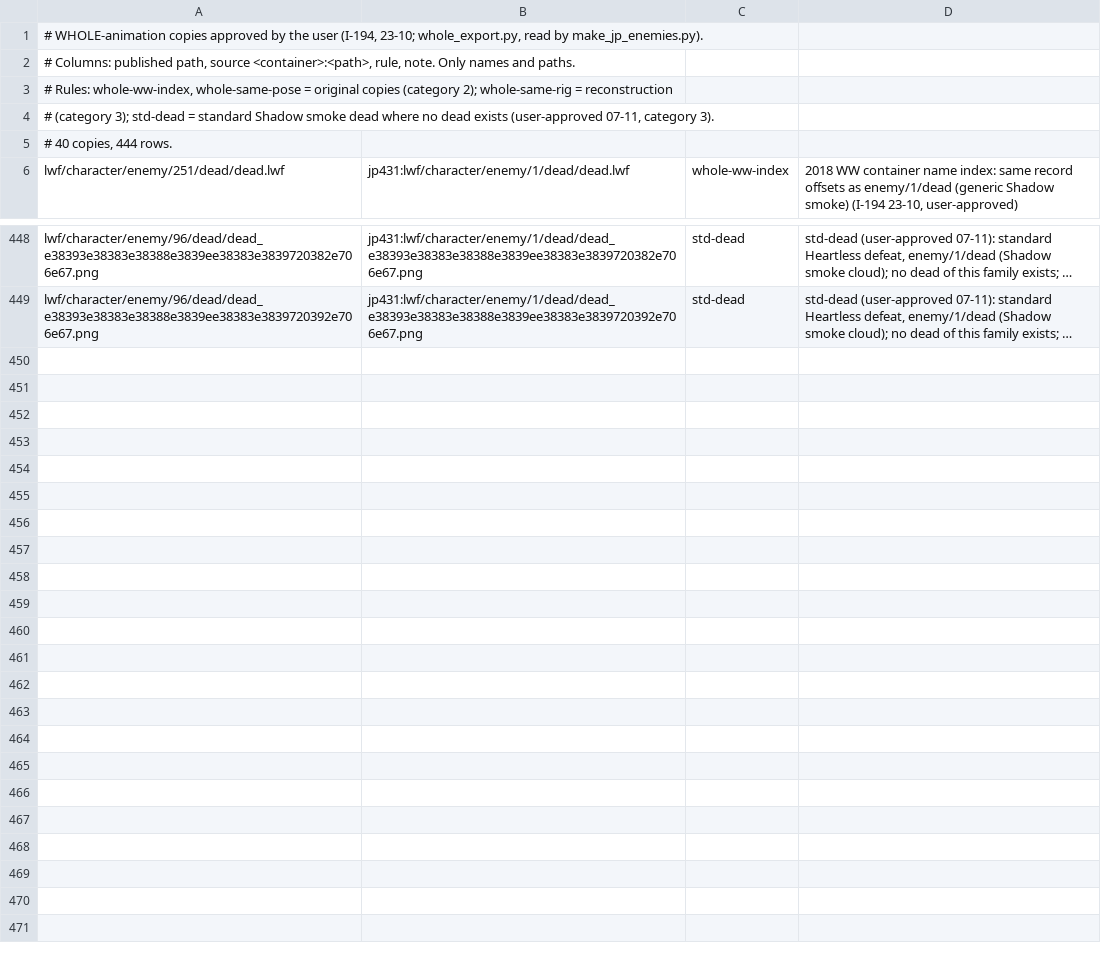
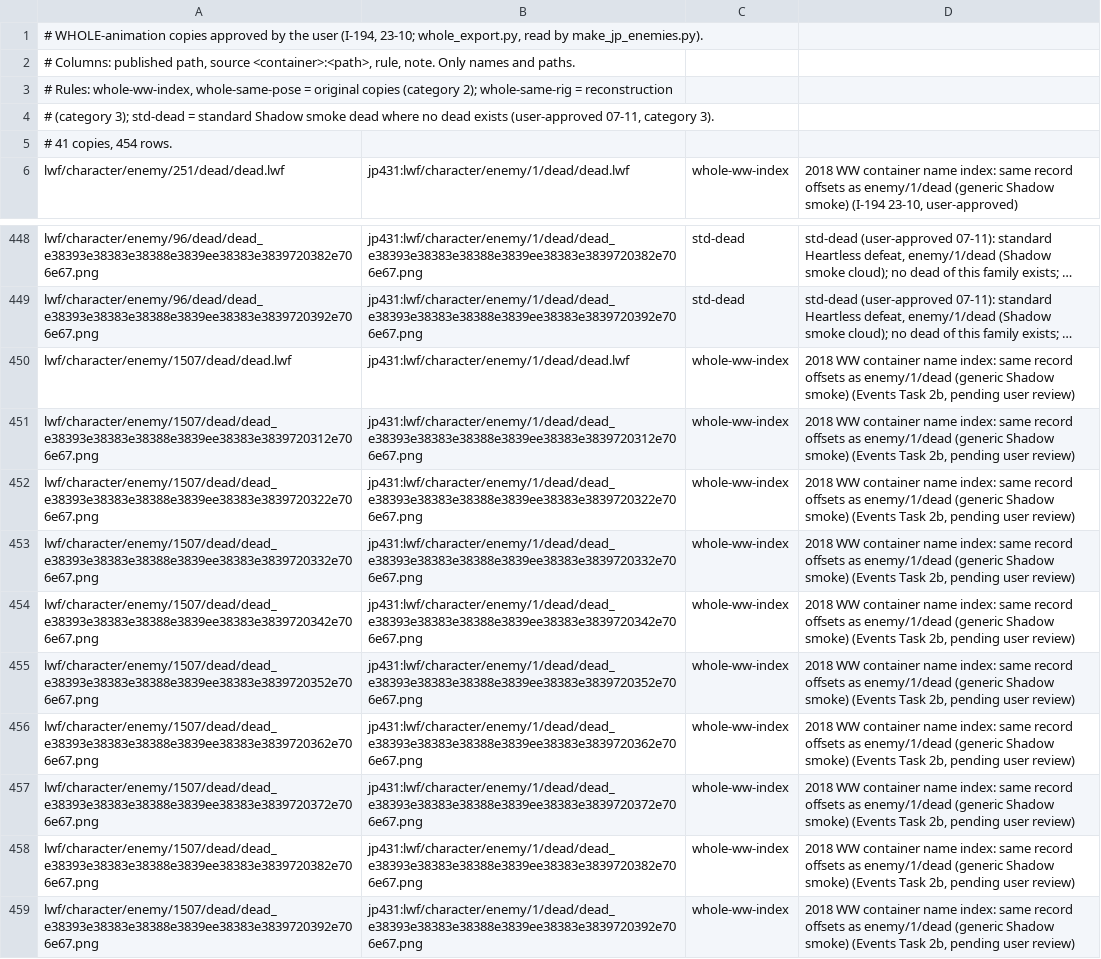
Before and after one commit to Kxos/Re-Union-X, a TSV file: recon/tools/extra_donors_whole.tsv, drawn as a sheet; only a part is shown, gaps mark what is left out; long unchanged cells end in …; the diff names each change by its address in the sheet, - before the commit and + after, or states it on an @@ line.

```diff
--- a/recon/tools/extra_donors_whole.tsv
+++ b/recon/tools/extra_donors_whole.tsv
-A5: # 40 copies, 444 rows.
+A5: # 41 copies, 454 rows.
+row 450: lwf/character/enemy/1507/dead/dead.lwf | jp431:lwf/character/enemy/1/dead/dead.lwf | whole-ww-index | 2018 WW container name index: same record offsets as enemy/1/dead (generic Shadow smoke) (Events Task 2b, pending user review)
+row 451: lwf/character/enemy/1507/dead/dead_e38393e38383e38388e3839ee38383e3839720312e706e67.png | jp431:lwf/character/enemy/1/dead/dead_e38393e38383e38388e3839ee38383e3839720312e706e67.png | whole-ww-index | 2018 WW container name index: same record offsets as enemy/1/dead (generic Shadow smoke) (Events Task 2b, pending user review)
+row 452: lwf/character/enemy/1507/dead/dead_e38393e38383e38388e3839ee38383e3839720322e706e67.png | jp431:lwf/character/enemy/1/dead/dead_e38393e38383e38388e3839ee38383e3839720322e706e67.png | whole-ww-index | 2018 WW container name index: same record offsets as enemy/1/dead (generic Shadow smoke) (Events Task 2b, pending user review)
+row 453: lwf/character/enemy/1507/dead/dead_e38393e38383e38388e3839ee38383e3839720332e706e67.png | jp431:lwf/character/enemy/1/dead/dead_e38393e38383e38388e3839ee38383e3839720332e706e67.png | whole-ww-index | 2018 WW container name index: same record offsets as enemy/1/dead (generic Shadow smoke) (Events Task 2b, pending user review)
+row 454: lwf/character/enemy/1507/dead/dead_e38393e38383e38388e3839ee38383e3839720342e706e67.png | jp431:lwf/character/enemy/1/dead/dead_e38393e38383e38388e3839ee38383e3839720342e706e67.png | whole-ww-index | 2018 WW container name index: same record offsets as enemy/1/dead (generic Shadow smoke) (Events Task 2b, pending user review)
+row 455: lwf/character/enemy/1507/dead/dead_e38393e38383e38388e3839ee38383e3839720352e706e67.png | jp431:lwf/character/enemy/1/dead/dead_e38393e38383e38388e3839ee38383e3839720352e706e67.png | whole-ww-index | 2018 WW container name index: same record offsets as enemy/1/dead (generic Shadow smoke) (Events Task 2b, pending user review)
+row 456: lwf/character/enemy/1507/dead/dead_e38393e38383e38388e3839ee38383e3839720362e706e67.png | jp431:lwf/character/enemy/1/dead/dead_e38393e38383e38388e3839ee38383e3839720362e706e67.png | whole-ww-index | 2018 WW container name index: same record offsets as enemy/1/dead (generic Shadow smoke) (Events Task 2b, pending user review)
+row 457: lwf/character/enemy/1507/dead/dead_e38393e38383e38388e3839ee38383e3839720372e706e67.png | jp431:lwf/character/enemy/1/dead/dead_e38393e38383e38388e3839ee38383e3839720372e706e67.png | whole-ww-index | 2018 WW container name index: same record offsets as enemy/1/dead (generic Shadow smoke) (Events Task 2b, pending user review)
+row 458: lwf/character/enemy/1507/dead/dead_e38393e38383e38388e3839ee38383e3839720382e706e67.png | jp431:lwf/character/enemy/1/dead/dead_e38393e38383e38388e3839ee38383e3839720382e706e67.png | whole-ww-index | 2018 WW container name index: same record offsets as enemy/1/dead (generic Shadow smoke) (Events Task 2b, pending user review)
+row 459: lwf/character/enemy/1507/dead/dead_e38393e38383e38388e3839ee38383e3839720392e706e67.png | jp431:lwf/character/enemy/1/dead/dead_e38393e38383e38388e3839ee38383e3839720392e706e67.png | whole-ww-index | 2018 WW container name index: same record offsets as enemy/1/dead (generic Shadow smoke) (Events Task 2b, pending user review)
```
Also changed, not shown: 2 other files.
